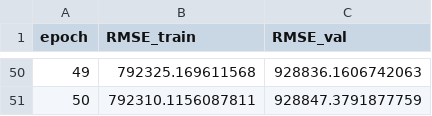
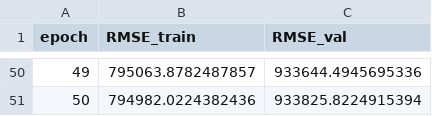
Before and after one commit to jonas-roeser/bachelors-thesis, a CSV file: models/LinearBaselineModel/history.csv, drawn as a sheet; only a part is shown, gaps mark what is left out; the diff covers the shown part only.

```diff
--- a/models/LinearBaselineModel/history.csv
+++ b/models/LinearBaselineModel/history.csv
@@ -50,2 +50,2 @@ epoch,RMSE_train,RMSE_val
-49,792325.169611568,928836.1606742063
-50,792310.1156087811,928847.3791877759
+49,795063.8782487857,933644.4945695336
+50,794982.0224382436,933825.8224915394
```
Also changed, not shown: 95 edited cells elsewhere in this file, models/LinearBaselineModel/perf_metrics.csv, 13 other files.
